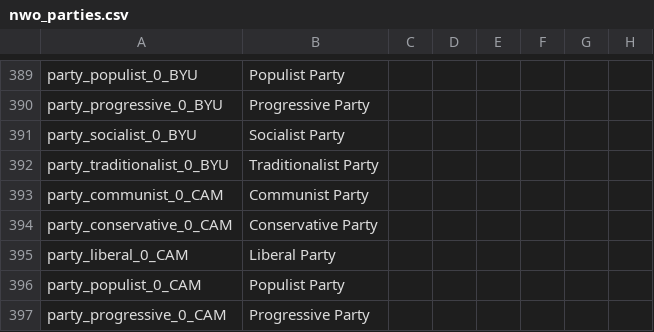
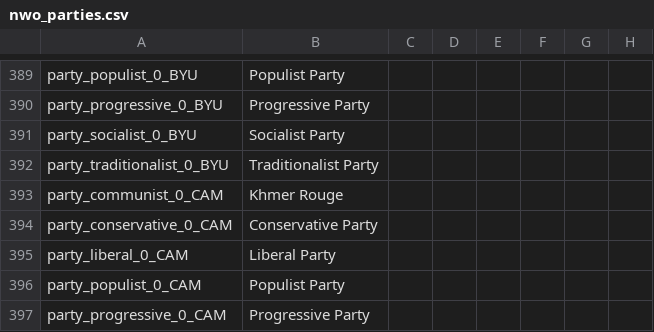
Before and after one commit to settintotrieste/Victoria-2-Cold-War-Enhancement-Mod-CWE, a CSV file: CWE/localisation/nwo_parties.csv, drawn as a sheet; only a part is shown, gaps mark what is left out; the diff names each change by its address in the sheet, - before the commit and + after, or states it on an @@ line.

```diff
--- a/CWE/localisation/nwo_parties.csv
+++ b/CWE/localisation/nwo_parties.csv
-B393: Communist Party
+B393: Khmer Rouge
```
Also changed, not shown: 3 other files.
